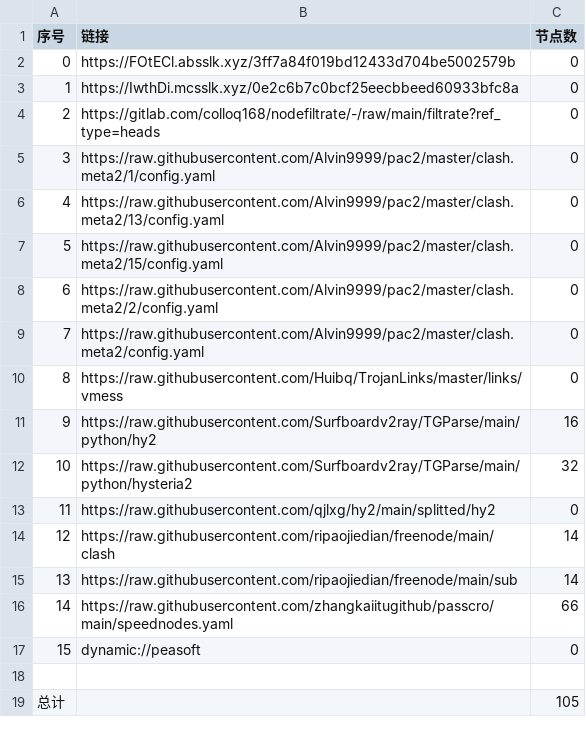
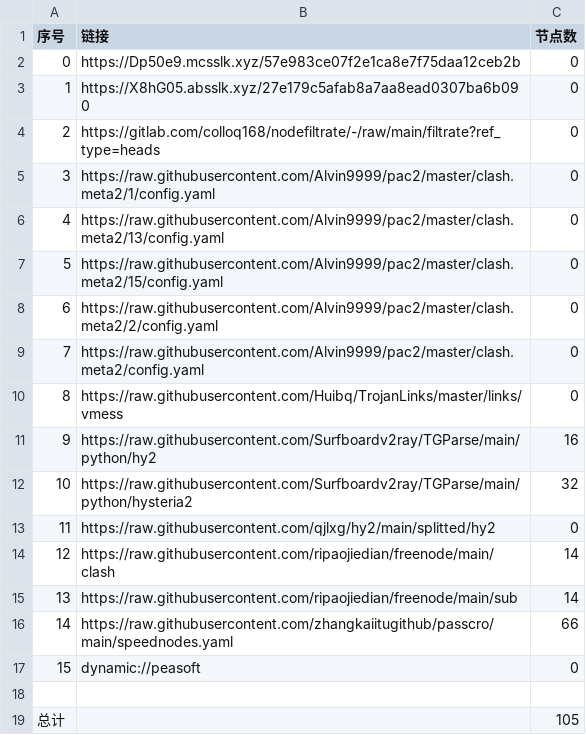
Before and after one commit to xiao99qiao/NoMoreWalls, a CSV file: list_result.csv, drawn as a sheet.

```diff
--- a/list_result.csv
+++ b/list_result.csv
@@ -1,4 +1,4 @@
 序号,链接,节点数
-0,https://FOtECl.absslk.xyz/3ff7a84f019bd12433d704be5002579b,0
-1,https://IwthDi.mcsslk.xyz/0e2c6b7c0bcf25eecbbeed60933bfc8a,0
+0,https://Dp50e9.mcsslk.xyz/57e983ce07f2e1ca8e7f75daa12ceb2b,0
+1,https://X8hG05.absslk.xyz/27e179c5afab8a7aa8ead0307ba6b090,0
 2,https://gitlab.com/colloq168/nodefiltrate/-/raw/main/filtrate?ref_type=heads,0
```
Also changed, not shown: 3 other files.
